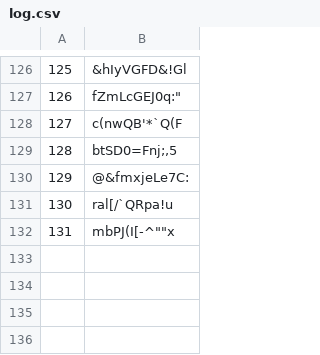
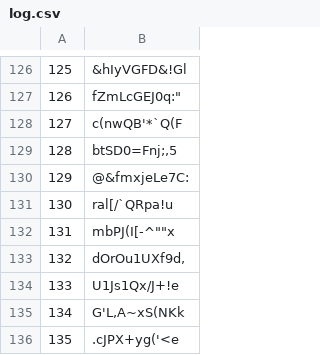
Before and after one commit to tiburcioMartim/carry-out-school-registration, a CSV file: log.csv, drawn as a sheet; only a part is shown, gaps mark what is left out; the diff names each change by its address in the sheet, - before the commit and + after, or states it on an @@ line.

```diff
--- a/log.csv
+++ b/log.csv
+row 133: 132 | dOrOu1UXf9d,
+row 134: 133 | U1Js1Qx/J+!e
+row 135: 134 | G'L,A~xS(NKk
+row 136: 135 | .cJPX+yg('<e
```
Also changed, not shown: 1 other file.
